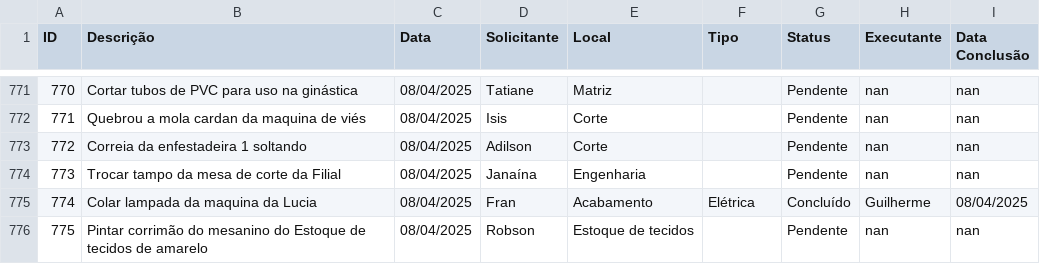
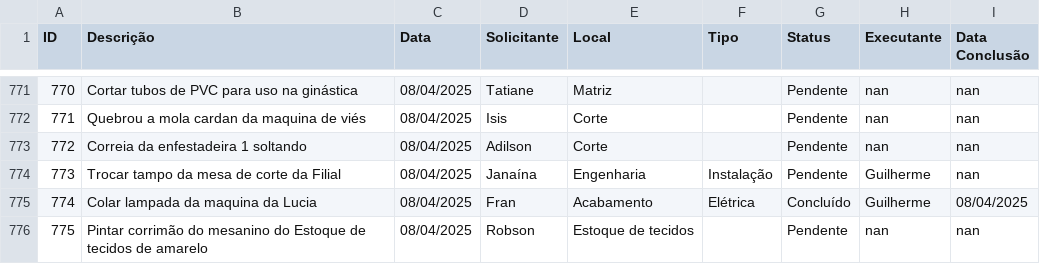
Before and after one commit to vilelarobson0971/os_manut, a CSV file: ordens_servico.csv, drawn as a sheet; only a part is shown, gaps mark what is left out.

Commit message:
Atualização automática do sistema de OS

```diff
--- a/ordens_servico.csv
+++ b/ordens_servico.csv
@@ -773,3 +773,3 @@ ID,Descrição,Data,Solicitante,Local,Tipo,Status,Executante,Data Conclusão
 772,Correia da enfestadeira 1 soltando,08/04/2025,Adilson,Corte,,Pendente,nan,nan
-773,Trocar tampo da mesa de corte da Filial,08/04/2025,Janaína,Engenharia ,,Pendente,nan,nan
+773,Trocar tampo da mesa de corte da Filial,08/04/2025,Janaína,Engenharia ,Instalação,Pendente,Guilherme,nan
 774,Colar lampada da maquina da Lucia,08/04/2025,Fran,Acabamento,Elétrica,Concluído,Guilherme,08/04/2025
```
